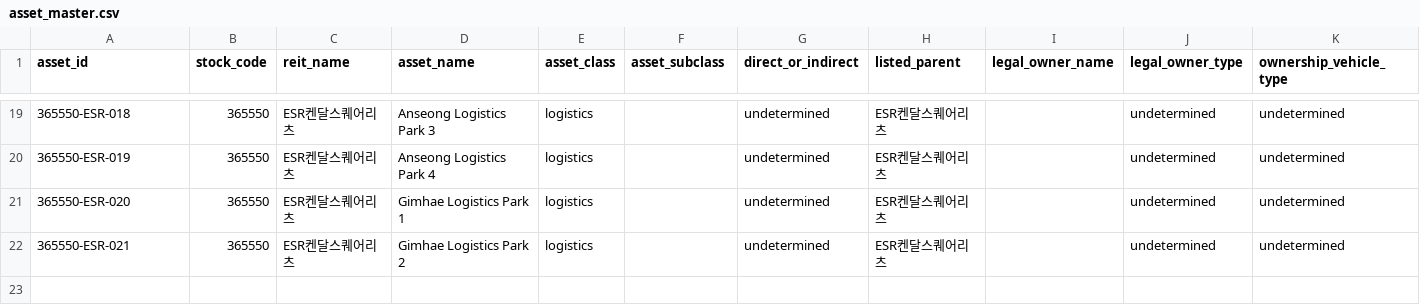
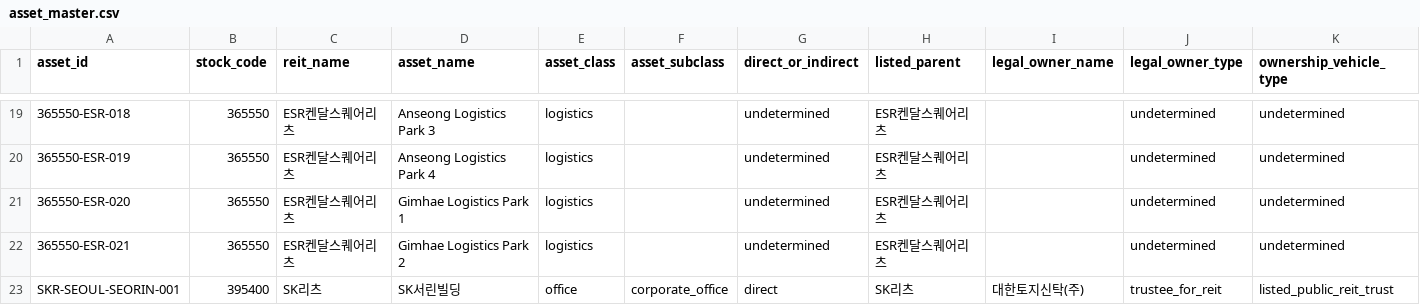
Before and after one commit to hahnjune0118/k-reit-risk-intelligence-platform, a CSV file: data/v15/asset_master.csv, drawn as a sheet; only a part is shown, gaps mark what is left out; rows hold the shown columns only; the diff names each change by its address in the sheet, - before the commit and + after, or states it on an @@ line.

```diff
--- a/data/v15/asset_master.csv
+++ b/data/v15/asset_master.csv
+row 23: SKR-SEOUL-SEORIN-001 | 395400 | SK리츠 | SK서린빌딩 | office | corporate_office | direct | SK리츠 | 대한토지신탁(주) | trustee_for_reit | listed_public_reit_trust
```
Also changed, not shown: data/v15/building_master.csv, data/v15/parcel_master.csv, 16 other files.
